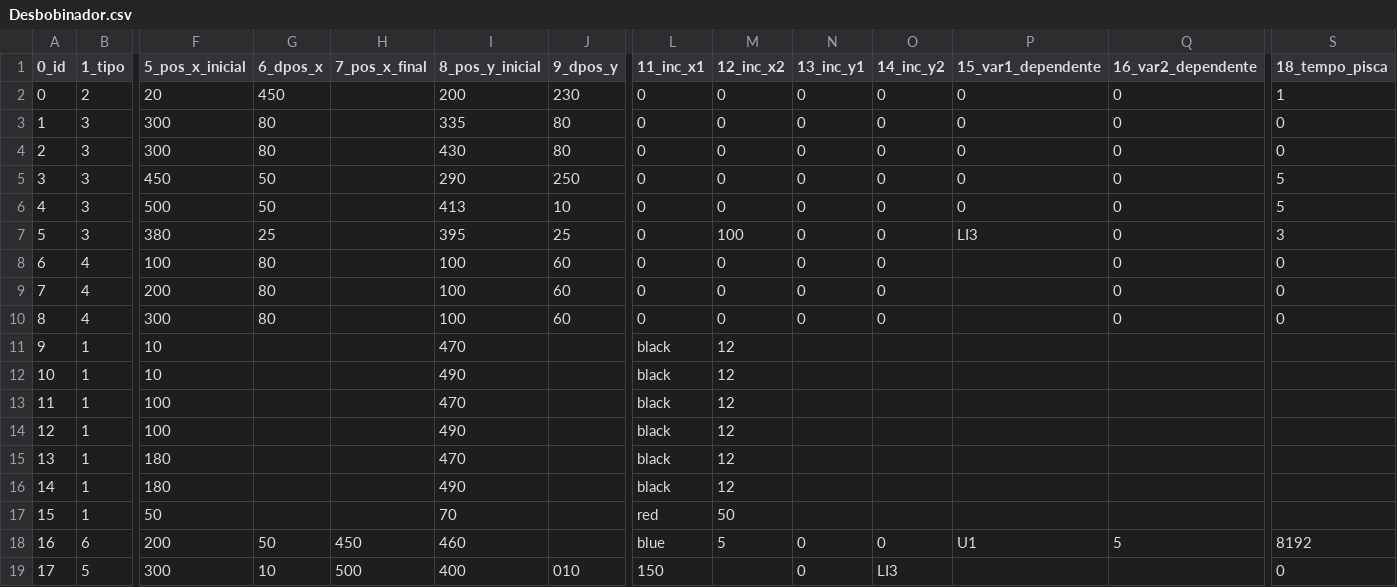
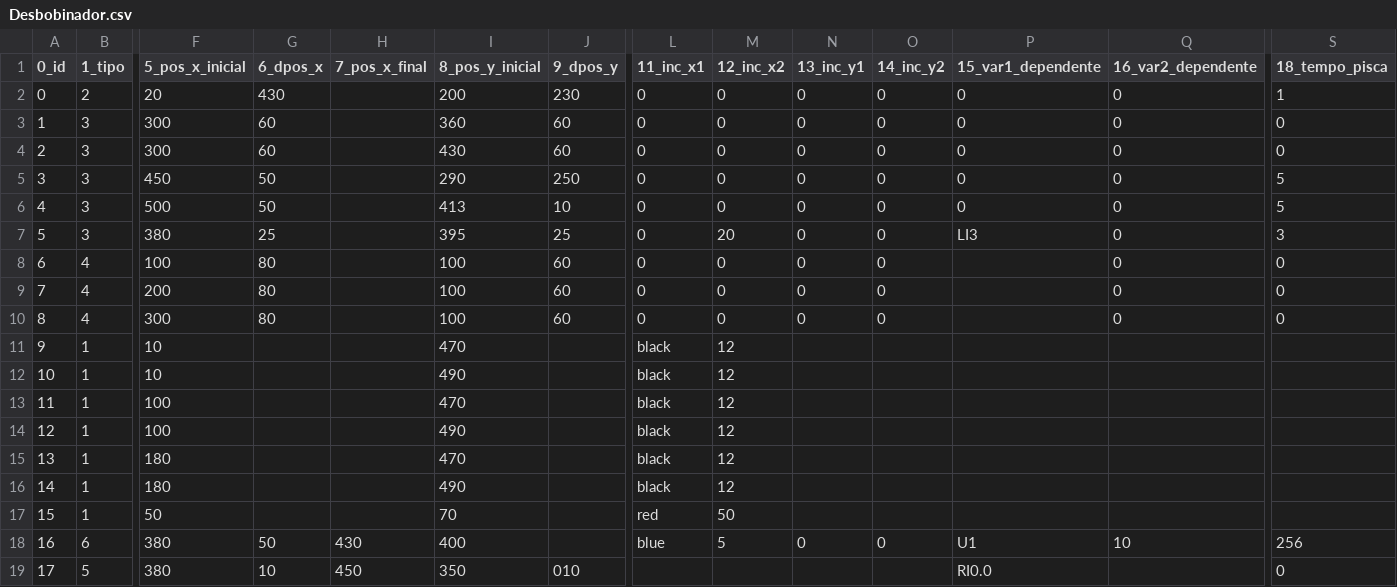
Before and after one commit to giovanisouza11/scriwebshow, a CSV file: public/scriweb/simulacao/Desbobinador/Desbobinador.csv, drawn as a sheet; only a part is shown, gaps mark what is left out; the diff names each change by its address in the sheet, - before the commit and + after, or states it on an @@ line.

Commit message:
Add files via upload

```diff
--- a/public/scriweb/simulacao/Desbobinador/Desbobinador.csv
+++ b/public/scriweb/simulacao/Desbobinador/Desbobinador.csv
-G2 (6_dpos_x): 450
+G2 (6_dpos_x): 430
-G3:G4 (6_dpos_x): 80
+G3:G4 (6_dpos_x): 60
-I3 (8_pos_y_inicial): 335
+I3 (8_pos_y_inicial): 360
-J3:J4 (9_dpos_y): 80
+J3:J4 (9_dpos_y): 60
-M7 (12_inc_x2): 100
+M7 (12_inc_x2): 20
-F18 (5_pos_x_inicial): 200
+F18 (5_pos_x_inicial): 380
-H18 (7_pos_x_final): 450
+H18 (7_pos_x_final): 430
-I18 (8_pos_y_inicial): 460
+I18 (8_pos_y_inicial): 400
-Q18 (16_var2_dependente): 5
+Q18 (16_var2_dependente): 10
-S18 (18_tempo_pisca): 8192
+S18 (18_tempo_pisca): 256
-F19 (5_pos_x_inicial): 300
+F19 (5_pos_x_inicial): 380
-H19 (7_pos_x_final): 500
+H19 (7_pos_x_final): 450
-I19 (8_pos_y_inicial): 400
+I19 (8_pos_y_inicial): 350
-L19 (11_inc_x1): 150
+L19 (11_inc_x1): (empty)
-N19 (13_inc_y1): 0
+N19 (13_inc_y1): (empty)
-O19 (14_inc_y2): LI3
+O19 (14_inc_y2): (empty)
-P19 (15_var1_dependente): (empty)
+P19 (15_var1_dependente): RI0.0
```
